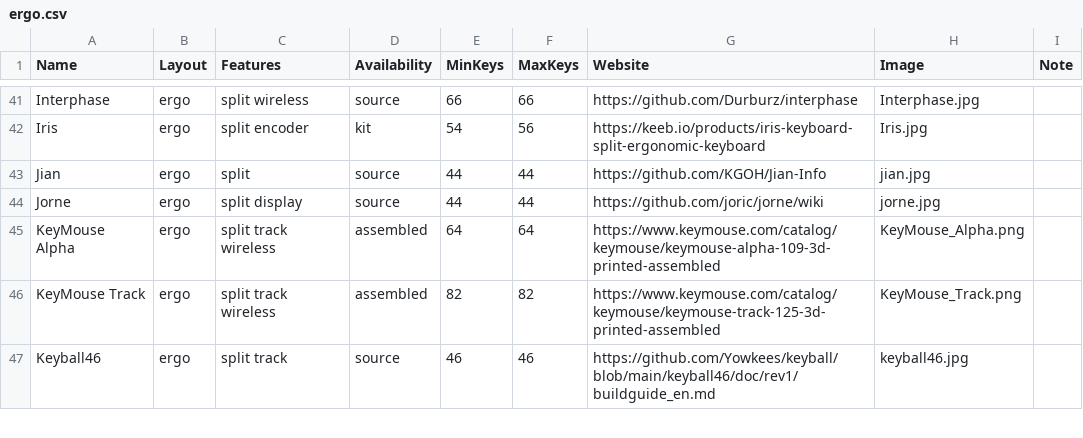
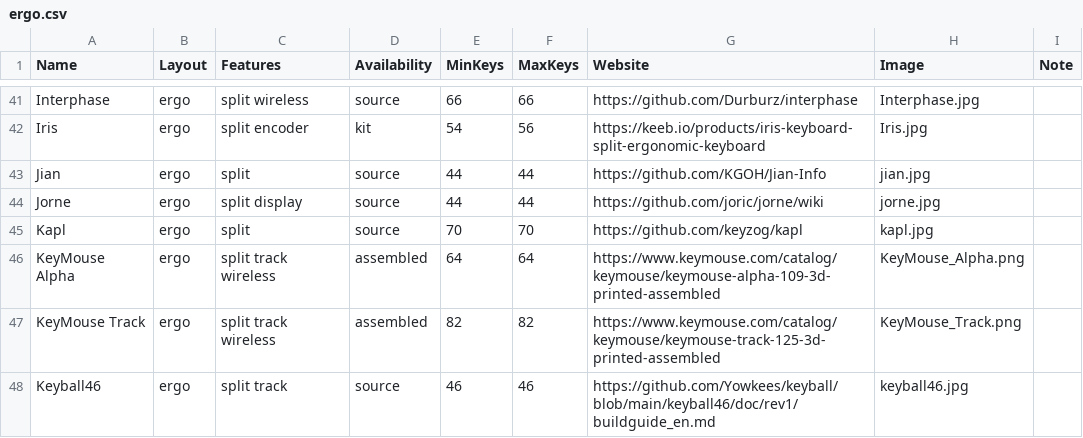
Before and after one commit to Aposymbiont/split-keyboards, a CSV file: ergo.csv, drawn as a sheet; only a part is shown, gaps mark what is left out; the diff names each change by its address in the sheet, - before the commit and + after, or states it on an @@ line.

Commit message:
Add Kapl

```diff
--- a/ergo.csv
+++ b/ergo.csv
+row 45: Kapl | ergo | split | source | 70 | 70 | https://github.com/keyzog/kapl | kapl.jpg
```
Also changed, not shown: 1 other file.
